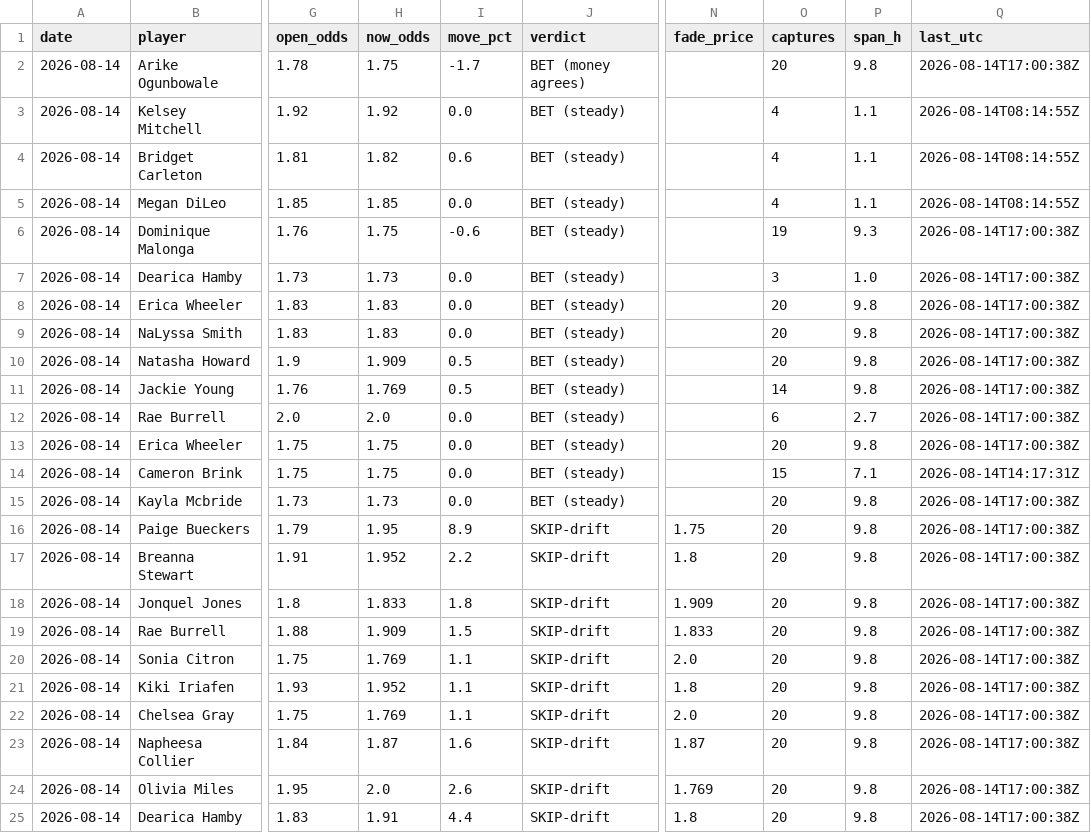
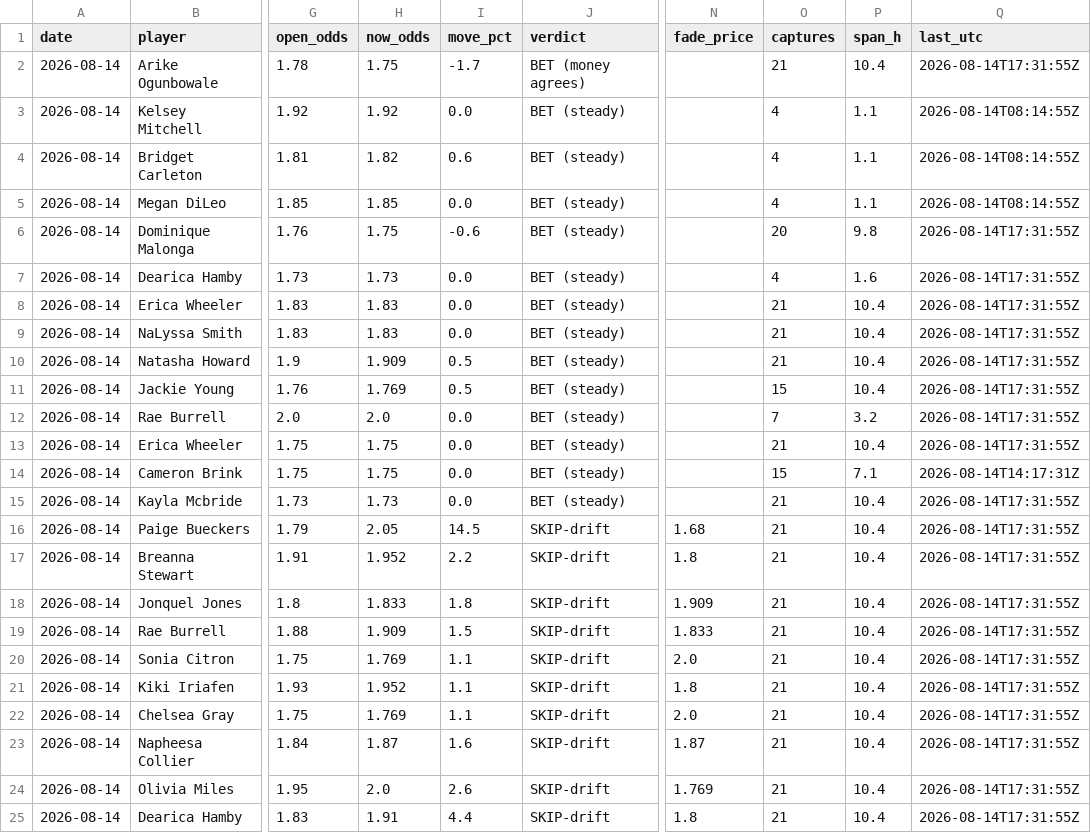
Before and after one commit to JollyChenn/wnba-line-capture, a CSV file: drift_gate_today.csv, drawn as a sheet; only a part is shown, gaps mark what is left out; the diff names each change by its address in the sheet, - before the commit and + after, or states it on an @@ line.

```diff
--- a/drift_gate_today.csv
+++ b/drift_gate_today.csv
-O2 (captures): 20
+O2 (captures): 21
-P2 (span_h): 9.8
+P2 (span_h): 10.4
-Q2 (last_utc): 2026-08-14T17:00:38Z
+Q2 (last_utc): 2026-08-14T17:31:55Z
-O6 (captures): 19
+O6 (captures): 20
-P6 (span_h): 9.3
+P6 (span_h): 9.8
-Q6:Q13 (last_utc): 2026-08-14T17:00:38Z
+Q6:Q13 (last_utc): 2026-08-14T17:31:55Z
-O7 (captures): 3
+O7 (captures): 4
-P7 (span_h): 1.0
+P7 (span_h): 1.6
-O8:O10 (captures): 20
+O8:O10 (captures): 21
-P8:P11 (span_h): 9.8
+P8:P11 (span_h): 10.4
-O11 (captures): 14
+O11 (captures): 15
-O12 (captures): 6
+O12 (captures): 7
-P12 (span_h): 2.7
+P12 (span_h): 3.2
-O13 (captures): 20
+O13 (captures): 21
-P13 (span_h): 9.8
+P13 (span_h): 10.4
-O15:O25 (captures): 20
+O15:O25 (captures): 21
-P15:P25 (span_h): 9.8
+P15:P25 (span_h): 10.4
-Q15:Q25 (last_utc): 2026-08-14T17:00:38Z
+Q15:Q25 (last_utc): 2026-08-14T17:31:55Z
-H16 (now_odds): 1.95
+H16 (now_odds): 2.05
-I16 (move_pct): 8.9
+I16 (move_pct): 14.5
-N16 (fade_price): 1.75
+N16 (fade_price): 1.68
```
Also changed, not shown: drift_log.csv, 4 other files.
